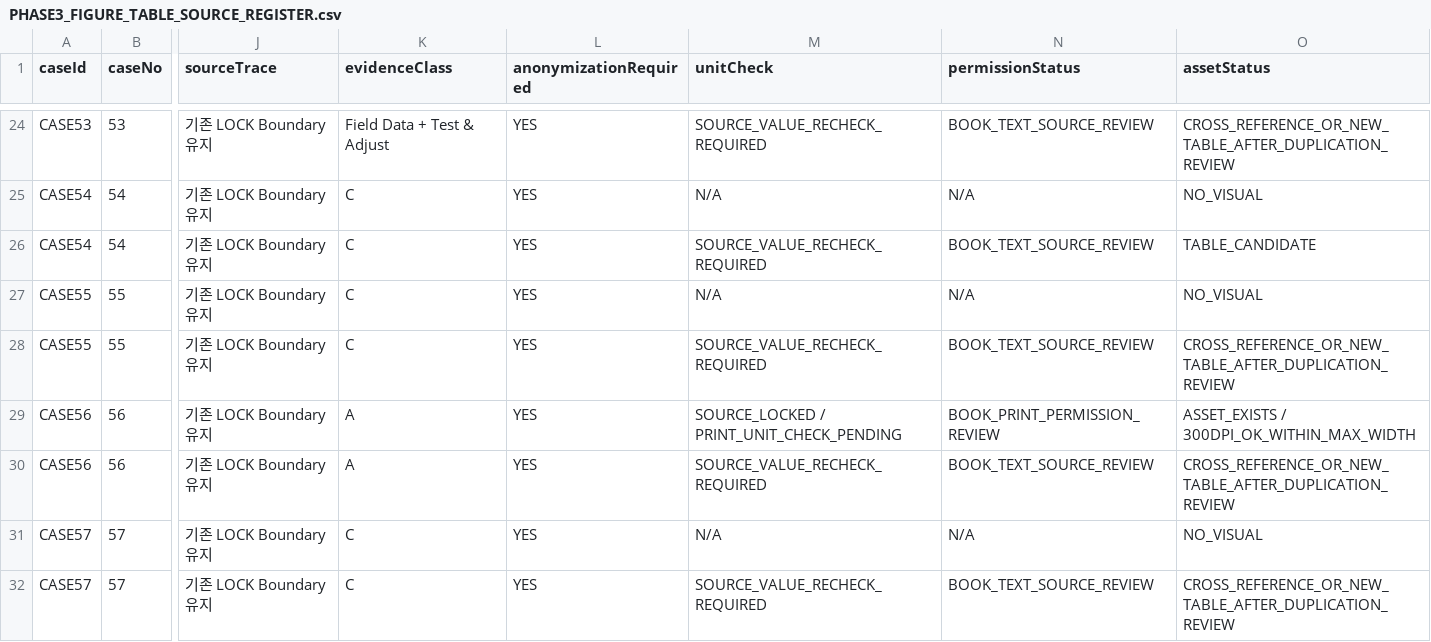
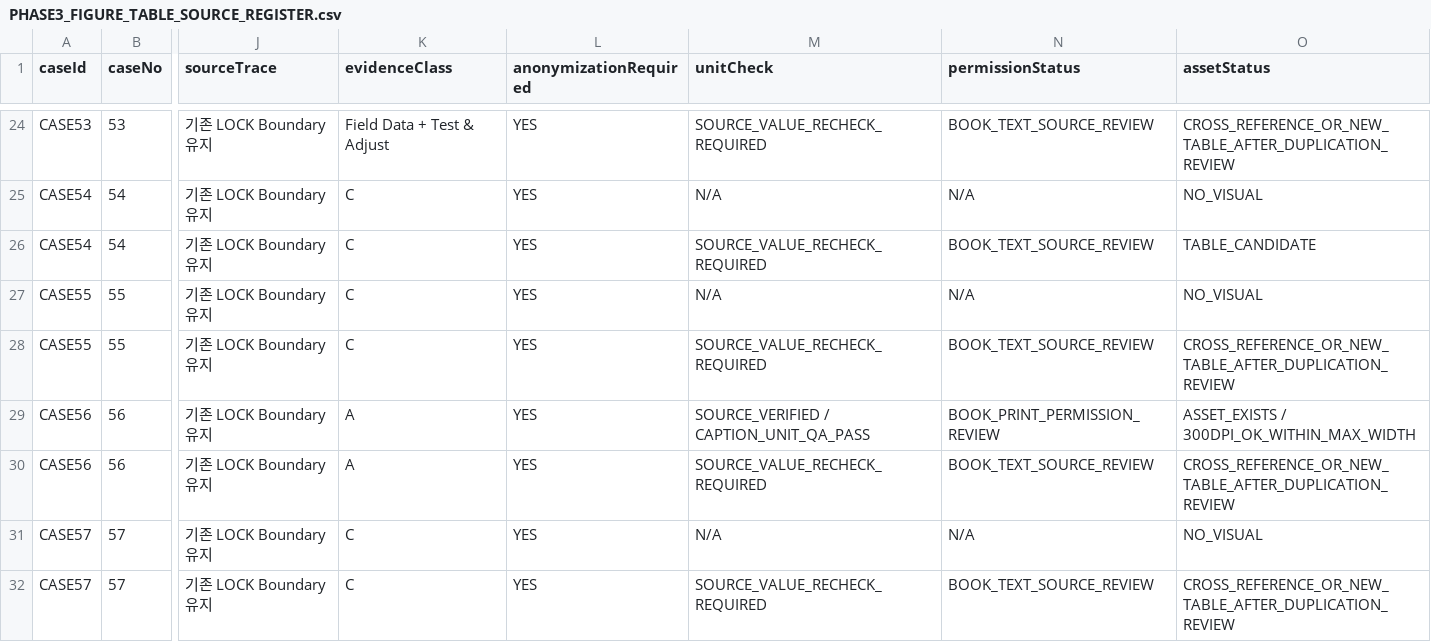
Before and after one commit to sangsoo58/my-website, a CSV file: data/PHASE3_FIGURE_TABLE_SOURCE_REGISTER.csv, drawn as a sheet; only a part is shown, gaps mark what is left out; the diff covers the shown part only; the diff names each change by its address in the sheet, - before the commit and + after, or states it on an @@ line.

Commit message:
Phase 3: mark 11 figure captions and units source-verified

```diff
--- a/data/PHASE3_FIGURE_TABLE_SOURCE_REGISTER.csv
+++ b/data/PHASE3_FIGURE_TABLE_SOURCE_REGISTER.csv
-M29 (unitCheck): SOURCE_LOCKED / PRINT_UNIT_CHECK_PENDING
+M29 (unitCheck): SOURCE_VERIFIED / CAPTION_UNIT_QA_PASS
```
Also changed, not shown: 10 edited cells elsewhere in this file.
